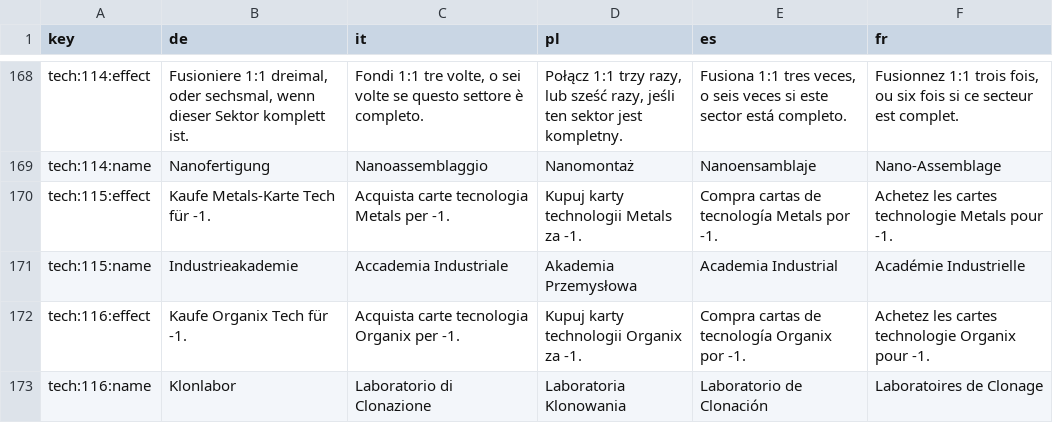
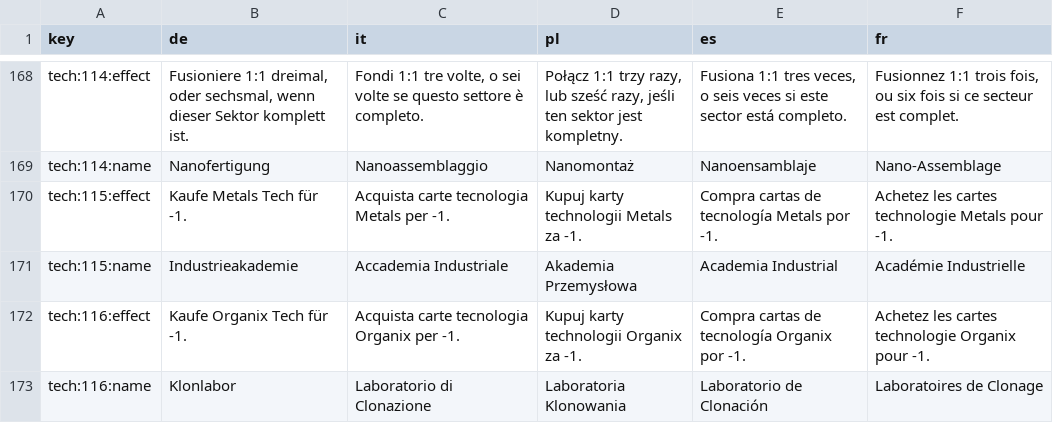
Before and after one commit to PixelPawel/generation-ship, a CSV file: Documents/HappyCapyGames/Generation Ship/digital/generation-ship/data/Card Text Translations.csv, drawn as a sheet; only a part is shown, gaps mark what is left out; the diff covers the shown part only; the diff names each change by its address in the sheet, - before the commit and + after, or states it on an @@ line.

```diff
--- a/Documents/HappyCapyGames/Generation Ship/digital/generation-ship/data/Card Text Translations.csv
+++ b/Documents/HappyCapyGames/Generation Ship/digital/generation-ship/data/Card Text Translations.csv
-B170 (de): Kaufe Metals-Karte Tech für -1.
+B170 (de): Kaufe Metals Tech für -1.
```
Also changed, not shown: 15 edited cells elsewhere in this file, Documents/HappyCapyGames/Generation Ship/digital/generation-ship/data/translations/Generation Ship Full Card Details - Advanced Sectors.IT.csv, Documents/HappyCapyGames/Generation Ship/digital/generation-ship/data/translations/Generation Ship Full Card Details - Expeditions.FR.csv, 12 other files.
